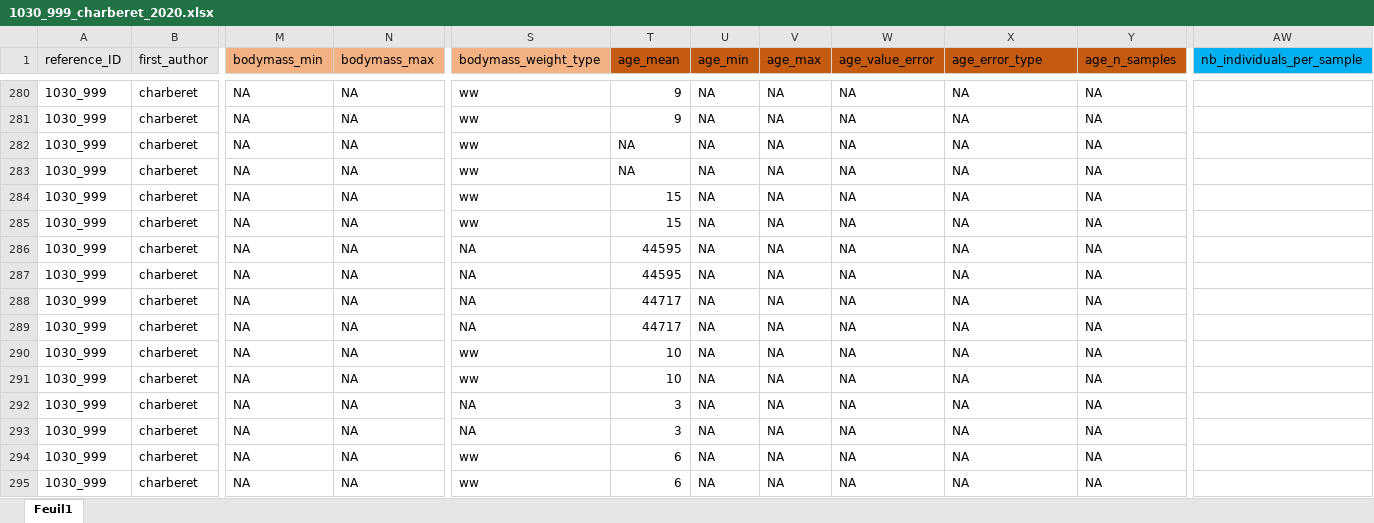
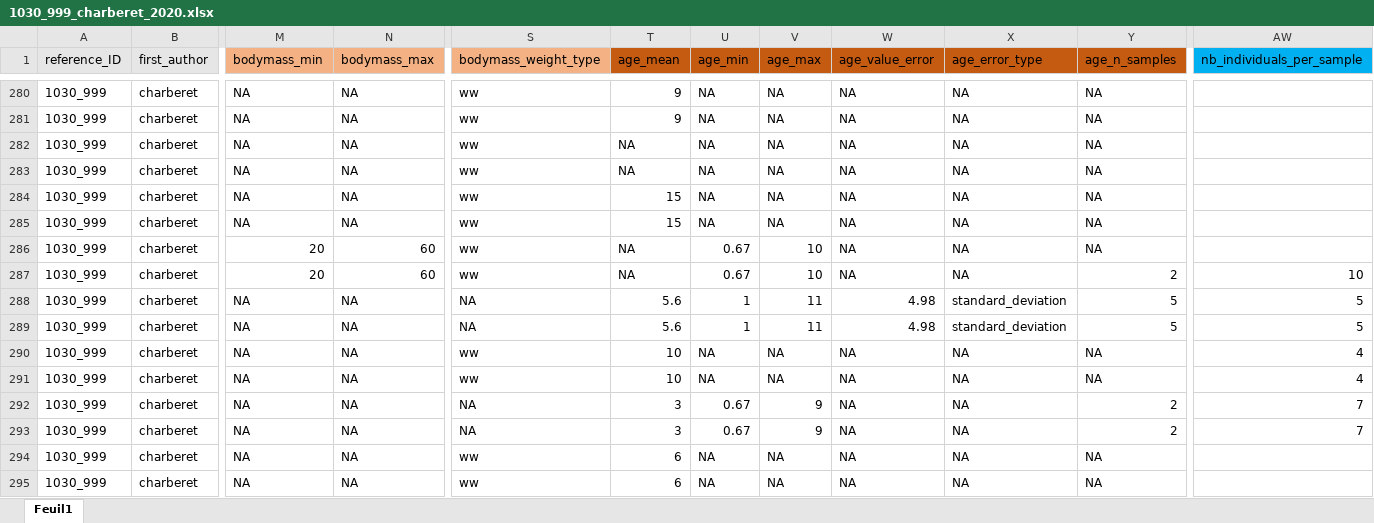
Before and after one commit to samuelcharberet/data_synthesis, an Excel workbook: 1_data/1_data_nutrient/2_data_samples/1030_999_charberet_2020/1030_999_charberet_2020.xlsx, sheet Feuil1, drawn as a sheet; only a part is shown, gaps mark what is left out; values as stored, in another font and other column widths than the file's, no borders; the diff covers the shown part only; the diff names each change by its address in the sheet, - before the commit and + after, or states it on an @@ line.

Commit message:
added data from Marie-Amélie's work.

```diff
--- a/1_data/1_data_nutrient/2_data_samples/1030_999_charberet_2020/1030_999_charberet_2020.xlsx (sheet Feuil1)
+++ b/1_data/1_data_nutrient/2_data_samples/1030_999_charberet_2020/1030_999_charberet_2020.xlsx (sheet Feuil1)
-M286:M287 (bodymass_min): NA
+M286:M287 (bodymass_min): 20
-N286:N287 (bodymass_max): NA
+N286:N287 (bodymass_max): 60
-S286:S287 (bodymass_weight_type): NA
+S286:S287 (bodymass_weight_type): ww
-T286:T287 (age_mean): 44595
+T286:T287 (age_mean): NA
-U286:U287 (age_min): NA
+U286:U287 (age_min): 0.67
-V286:V287 (age_max): NA
+V286:V287 (age_max): 10
-Y287 (age_n_samples): NA
+Y287 (age_n_samples): 2
-AW287 (nb_individuals_per_sample): (empty)
+AW287 (nb_individuals_per_sample): 10
-T288:T289 (age_mean): 44717
+T288:T289 (age_mean): 5.6
-U288:U289 (age_min): NA
+U288:U289 (age_min): 1
-V288:V289 (age_max): NA
+V288:V289 (age_max): 11
-W288:W289 (age_value_error): NA
+W288:W289 (age_value_error): 4.98
-X288:X289 (age_error_type): NA
+X288:X289 (age_error_type): standard_deviation
-Y288:Y289 (age_n_samples): NA
+Y288:Y289 (age_n_samples): 5
-AW288:AW289 (nb_individuals_per_sample): (empty)
+AW288:AW289 (nb_individuals_per_sample): 5
-AW290:AW291 (nb_individuals_per_sample): (empty)
+AW290:AW291 (nb_individuals_per_sample): 4
-U292:U293 (age_min): NA
+U292:U293 (age_min): 0.67
-V292:V293 (age_max): NA
+V292:V293 (age_max): 9
-Y292:Y293 (age_n_samples): NA
+Y292:Y293 (age_n_samples): 2
-AW292:AW293 (nb_individuals_per_sample): (empty)
+AW292:AW293 (nb_individuals_per_sample): 7
```
Also changed, not shown: 72 edited cells elsewhere in this sheet, 5 other files.
